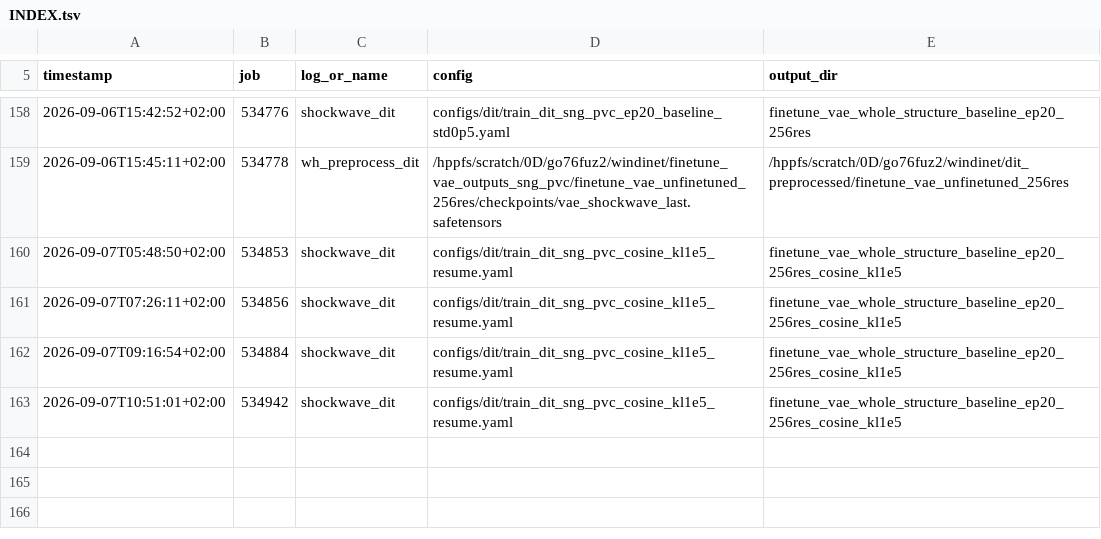
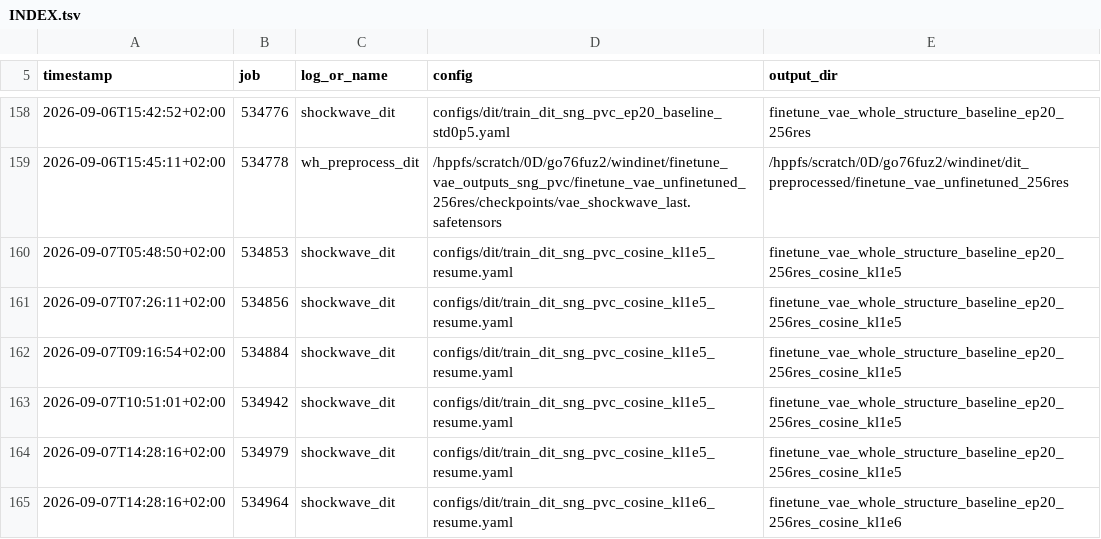
Before and after one commit to Weihao-Li-2001/windinet, a TSV file: logs/sng_pvc/INDEX.tsv, drawn as a sheet; only a part is shown, gaps mark what is left out; the diff names each change by its address in the sheet, - before the commit and + after, or states it on an @@ line.

```diff
--- a/logs/sng_pvc/INDEX.tsv
+++ b/logs/sng_pvc/INDEX.tsv
+row 164: 2026-09-07T14:28:16+02:00 | 534979 | shockwave_dit | configs/dit/train_dit_sng_pvc_cosine_kl1e5_resume.yaml | finetune_vae_whole_structure_baseline_ep20_256res_cosine_kl1e5
+row 165: 2026-09-07T14:28:16+02:00 | 534964 | shockwave_dit | configs/dit/train_dit_sng_pvc_cosine_kl1e6_resume.yaml | finetune_vae_whole_structure_baseline_ep20_256res_cosine_kl1e6
```
Also changed, not shown: 5 other files.
